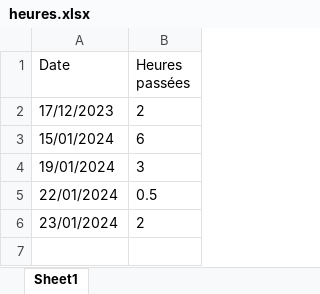
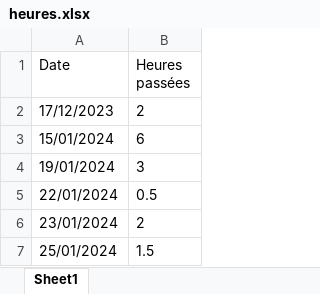
Before and after one commit to NicolasMineo13/public_sae, an Excel workbook: heures.xlsx, sheet Sheet1, drawn as a sheet; values as stored, in another font and other column widths than the file's, no borders; the diff names each change by its address in the sheet, - before the commit and + after, or states it on an @@ line.

Commit message:
fix heures

```diff
--- a/heures.xlsx (sheet Sheet1)
+++ b/heures.xlsx (sheet Sheet1)
+row 7: 25/01/2024 | 1.5
```
